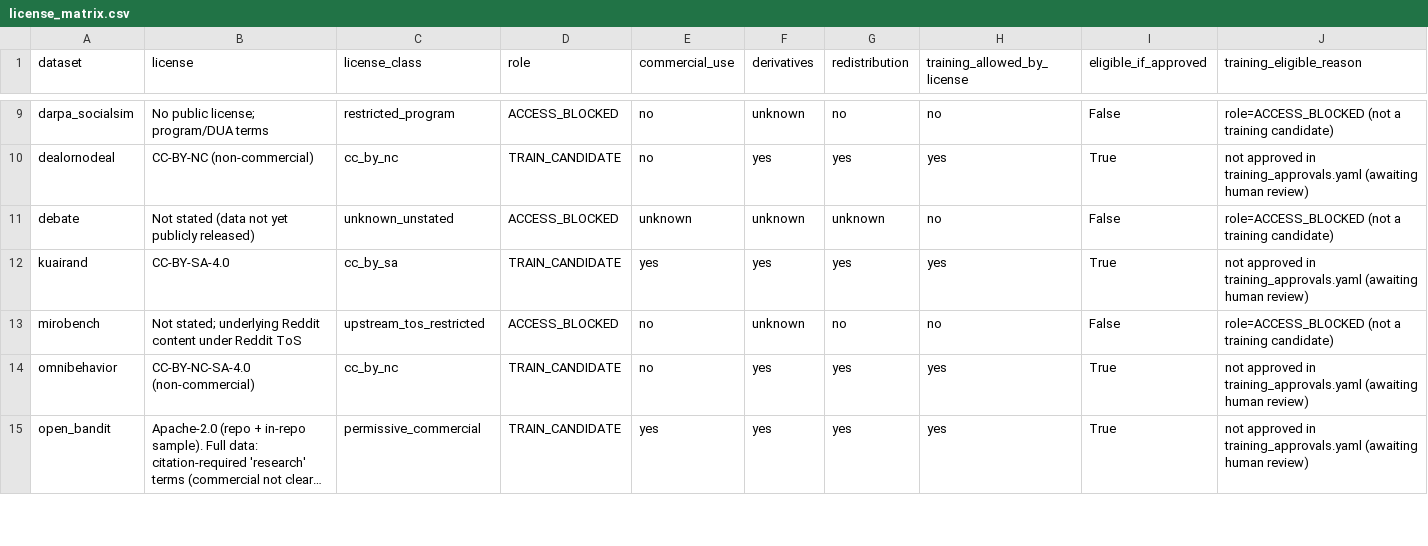
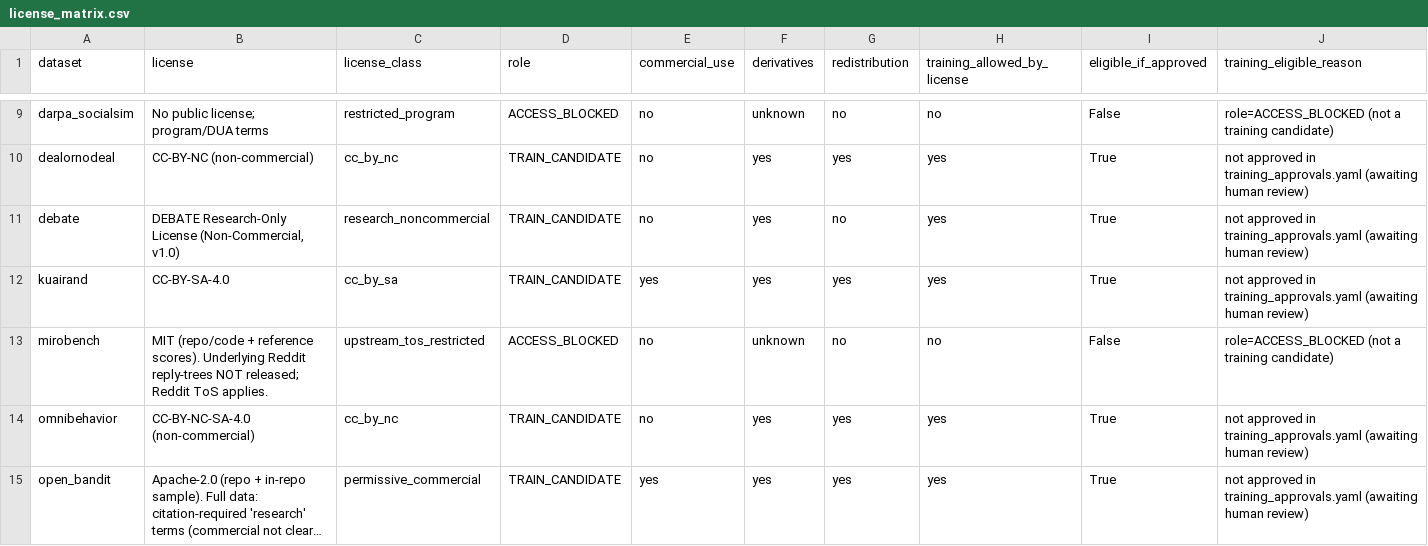
Before and after one commit to fnstggl/SWORLDMODEL, a CSV file: machine_learning/reports/readiness/license_matrix.csv, drawn as a sheet; only a part is shown, gaps mark what is left out; long unchanged cells end in ….

```diff
--- a/machine_learning/reports/readiness/license_matrix.csv
+++ b/machine_learning/reports/readiness/license_matrix.csv
@@ -10,5 +10,5 @@ darpa_socialsim,No public license; program/DUA terms,restricted_program,ACCESS_B
 dealornodeal,CC-BY-NC (non-commercial),cc_by_nc,TRAIN_CANDIDATE,no,yes,yes,yes,True,not approved in training_approvals.yaml (awaiting human review)
-debate,Not stated (data not yet publicly released),unknown_unstated,ACCESS_BLOCKED,unknown,unknown,unknown,no,False,role=ACCESS_BLOCKED (not a training candidate)
+debate,"DEBATE Research-Only License (Non-Commercial, v1.0)",research_noncommercial,TRAIN_CANDIDATE,no,yes,no,yes,True,not approved in training_approvals.yaml (awaiting human review)
 kuairand,CC-BY-SA-4.0,cc_by_sa,TRAIN_CANDIDATE,yes,yes,yes,yes,True,not approved in training_approvals.yaml (awaiting human review)
-mirobench,Not stated; underlying Reddit content under Reddit ToS,upstream_tos_restricted,ACCESS_BLOCKED,no,unknown,no,no,False,role=ACCESS_BLOCKED (not a training candidate)
+mirobench,MIT (repo/code + reference scores). Underlying Reddit reply-trees NOT released; Reddit ToS applies.,upstream_tos_restricted,ACCESS_BLOCKED,no,unknown,no,no,False,role=ACCESS_BLOCKED (not a training candidate)
 omnibehavior,CC-BY-NC-SA-4.0 (non-commercial),cc_by_nc,TRAIN_CANDIDATE,no,yes,yes,yes,True,not approved in training_approvals.yaml (awaiting human review)
```
Also changed, not shown: machine_learning/reports/readiness/dataset_status.csv, machine_learning/reports/readiness/training_views.csv, 12 other files.
